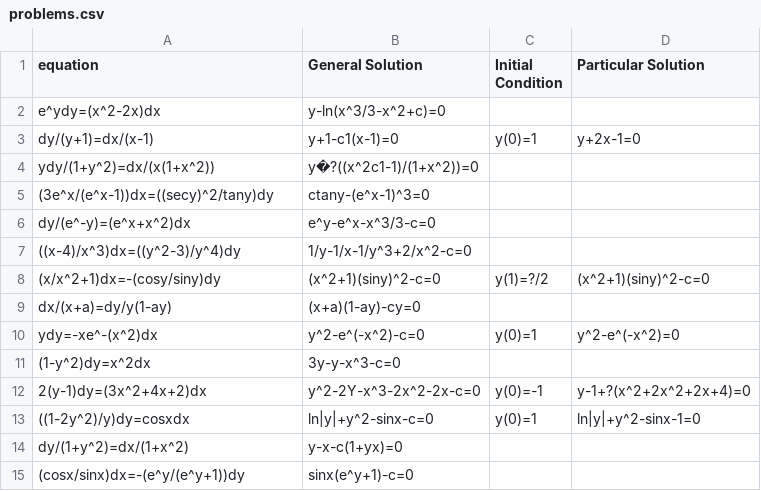
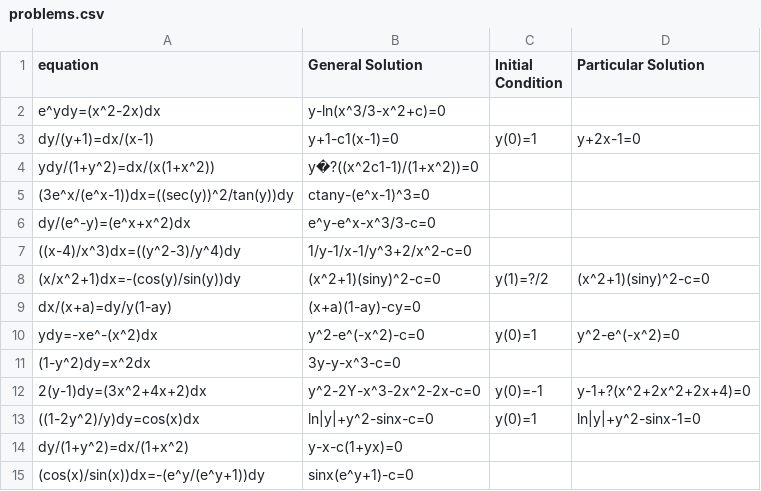
Before and after one commit to hirok121/NonExactODEsolver, a CSV file: problems.csv, drawn as a sheet.

```diff
--- a/problems.csv
+++ b/problems.csv
@@ -4,6 +4,6 @@ dy/(y+1)=dx/(x-1),y+1-c1(x-1)=0,y(0)=1,y+2x-1=0
 ydy/(1+y^2)=dx/(x(1+x^2)),y�?((x^2c1-1)/(1+x^2))=0,,
-(3e^x/(e^x-1))dx=((secy)^2/tany)dy,ctany-(e^x-1)^3=0,,
+(3e^x/(e^x-1))dx=((sec(y))^2/tan(y))dy,ctany-(e^x-1)^3=0,,
 dy/(e^-y)=(e^x+x^2)dx,e^y-e^x-x^3/3-c=0,,
 ((x-4)/x^3)dx=((y^2-3)/y^4)dy,1/y-1/x-1/y^3+2/x^2-c=0,,
-(x/x^2+1)dx=-(cosy/siny)dy,(x^2+1)(siny)^2-c=0,y(1)=?/2,(x^2+1)(siny)^2-c=0
+(x/x^2+1)dx=-(cos(y)/sin(y))dy,(x^2+1)(siny)^2-c=0,y(1)=?/2,(x^2+1)(siny)^2-c=0
 dx/(x+a)=dy/y(1-ay),(x+a)(1-ay)-cy=0,,
@@ -12,4 +12,4 @@ ydy=-xe^-(x^2)dx,y^2-e^(-x^2)-c=0,y(0)=1,y^2-e^(-x^2)=0
 2(y-1)dy=(3x^2+4x+2)dx,y^2-2Y-x^3-2x^2-2x-c=0,y(0)=-1,y-1+?(x^2+2x^2+2x+4)=0
-((1-2y^2)/y)dy=cosxdx,ln|y|+y^2-sinx-c=0,y(0)=1,ln|y|+y^2-sinx-1=0
+((1-2y^2)/y)dy=cos(x)dx,ln|y|+y^2-sinx-c=0,y(0)=1,ln|y|+y^2-sinx-1=0
 dy/(1+y^2)=dx/(1+x^2),y-x-c(1+yx)=0,,
-(cosx/sinx)dx=-(e^y/(e^y+1))dy,sinx(e^y+1)-c=0,,
+(cos(x)/sin(x))dx=-(e^y/(e^y+1))dy,sinx(e^y+1)-c=0,,
```
Also changed, not shown: 1 other file.
